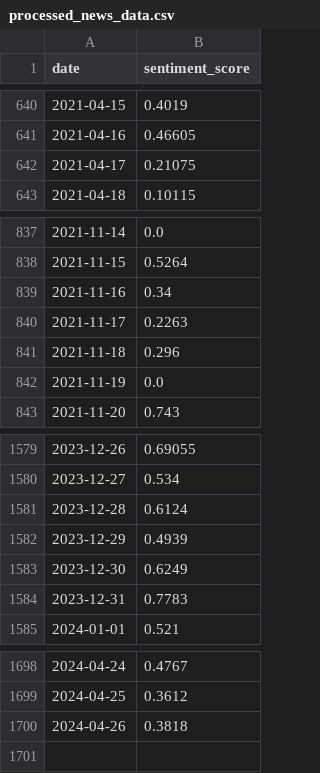
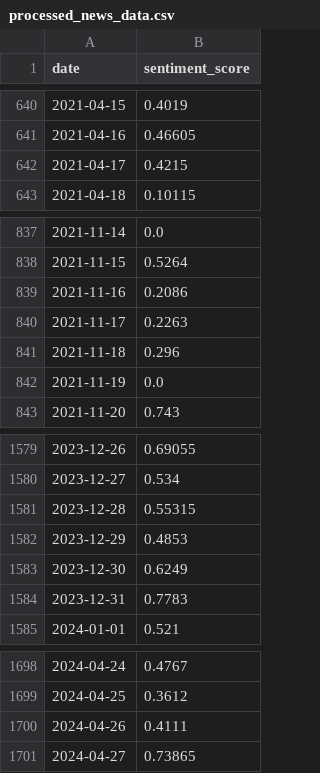
Before and after one commit to whanyu1212/stock-volatility-prediction, a CSV file: data/intermediate/processed_news_data.csv, drawn as a sheet; only a part is shown, gaps mark what is left out.

Commit message:
updated data

```diff
--- a/data/intermediate/processed_news_data.csv
+++ b/data/intermediate/processed_news_data.csv
@@ -641,3 +641,3 @@ date,sentiment_score
 2021-04-16,0.46605
-2021-04-17,0.21075
+2021-04-17,0.4215
 2021-04-18,0.10115
@@ -838,3 +838,3 @@ date,sentiment_score
 2021-11-15,0.5264
-2021-11-16,0.34
+2021-11-16,0.2086
 2021-11-17,0.2263
@@ -1580,4 +1580,4 @@ date,sentiment_score
 2023-12-27,0.534
-2023-12-28,0.6124
-2023-12-29,0.4939
+2023-12-28,0.55315
+2023-12-29,0.4853
 2023-12-30,0.6249
@@ -1699,2 +1699,3 @@ date,sentiment_score
 2024-04-25,0.3612
-2024-04-26,0.3818
+2024-04-26,0.4111
+2024-04-27,0.73865
```
Also changed, not shown: 5 other files.
